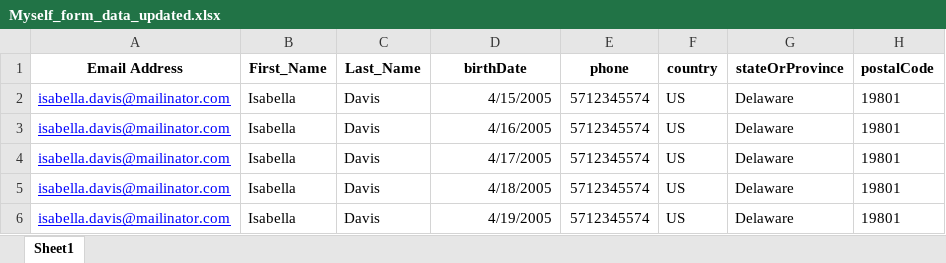
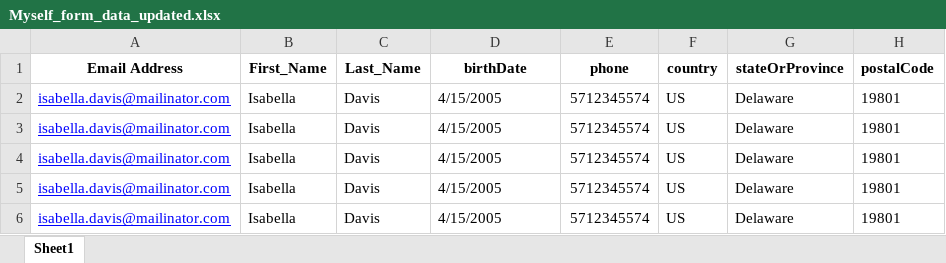
Before and after one commit to rohinigunalan/MyRepo, an Excel workbook: Newfolder/dsr/data/Myself_form_data_updated.xlsx, sheet Sheet1, drawn as a sheet; only a part is shown; values as stored, in another font and other column widths than the file's, no borders; the diff names each change by its address in the sheet, - before the commit and + after, or states it on an @@ line.

```diff
--- a/Newfolder/dsr/data/Myself_form_data_updated.xlsx (sheet Sheet1)
+++ b/Newfolder/dsr/data/Myself_form_data_updated.xlsx (sheet Sheet1)
-D2 alignment: right
+D2 alignment: left
-D3 (birthDate): 4/16/2005
+D3 (birthDate): 4/15/2005
-D4 (birthDate): 4/17/2005
+D4 (birthDate): 4/15/2005
-D5 (birthDate): 4/18/2005
+D5 (birthDate): 4/15/2005
-D6 (birthDate): 4/19/2005
+D6 (birthDate): 4/15/2005
```
Also changed, not shown: 1 other file.
